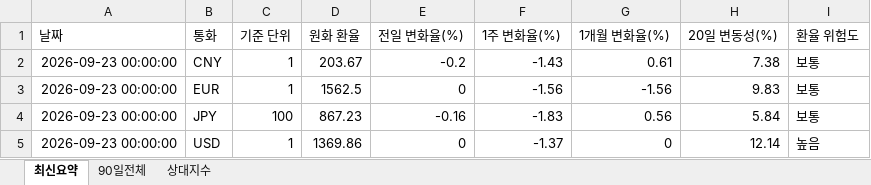
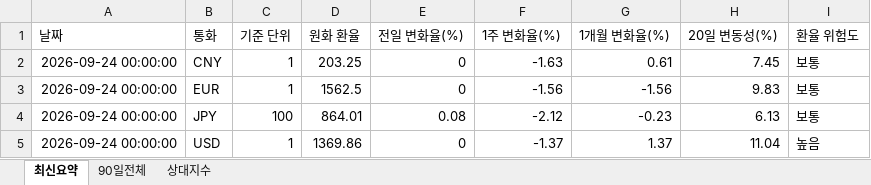
Before and after one commit to wnsdnjs867-svg/4-, an Excel workbook: trade_fx_dashboard.xlsx, sheet 최신요약, drawn as a sheet; values as stored, in another font and other column widths than the file's, no borders; the diff names each change by its address in the sheet, - before the commit and + after, or states it on an @@ line.

```diff
--- a/trade_fx_dashboard.xlsx (sheet 최신요약)
+++ b/trade_fx_dashboard.xlsx (sheet 최신요약)
-A2:A5 (날짜): 2026-09-23 00:00:00
+A2:A5 (날짜): 2026-09-24 00:00:00
-D2 (원화 환율): 203.67
+D2 (원화 환율): 203.25
-E2 (전일 변화율(%)): -0.2
+E2 (전일 변화율(%)): 0
-F2 (1주 변화율(%)): -1.43
+F2 (1주 변화율(%)): -1.63
-H2 (20일 변동성(%)): 7.38
+H2 (20일 변동성(%)): 7.45
-D4 (원화 환율): 867.23
+D4 (원화 환율): 864.01
-E4 (전일 변화율(%)): -0.16
+E4 (전일 변화율(%)): 0.08
-F4 (1주 변화율(%)): -1.83
+F4 (1주 변화율(%)): -2.12
-G4 (1개월 변화율(%)): 0.56
+G4 (1개월 변화율(%)): -0.23
-H4 (20일 변동성(%)): 5.84
+H4 (20일 변동성(%)): 6.13
-G5 (1개월 변화율(%)): 0
+G5 (1개월 변화율(%)): 1.37
-H5 (20일 변동성(%)): 12.14
+H5 (20일 변동성(%)): 11.04
```
Also changed, not shown: sheet 상대지수, sheet 90일전체, 1 other file.
